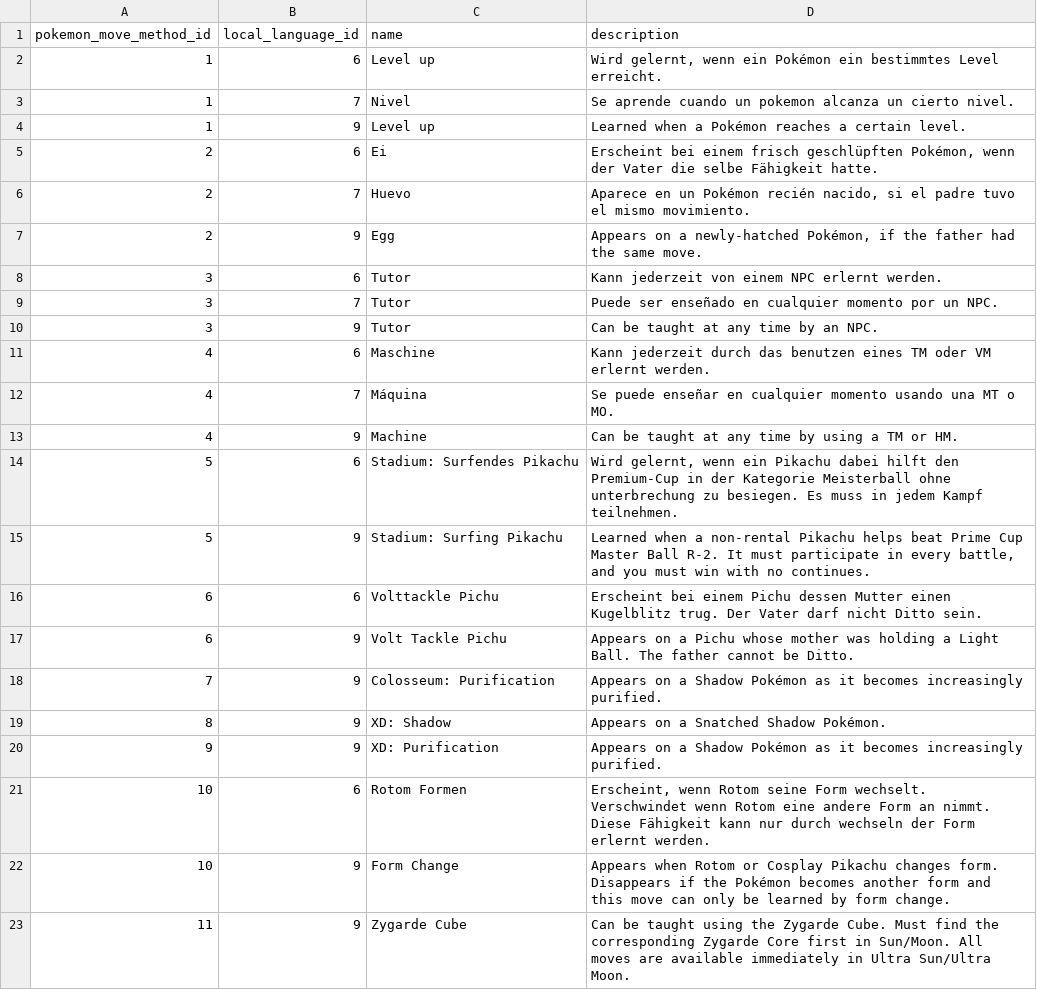
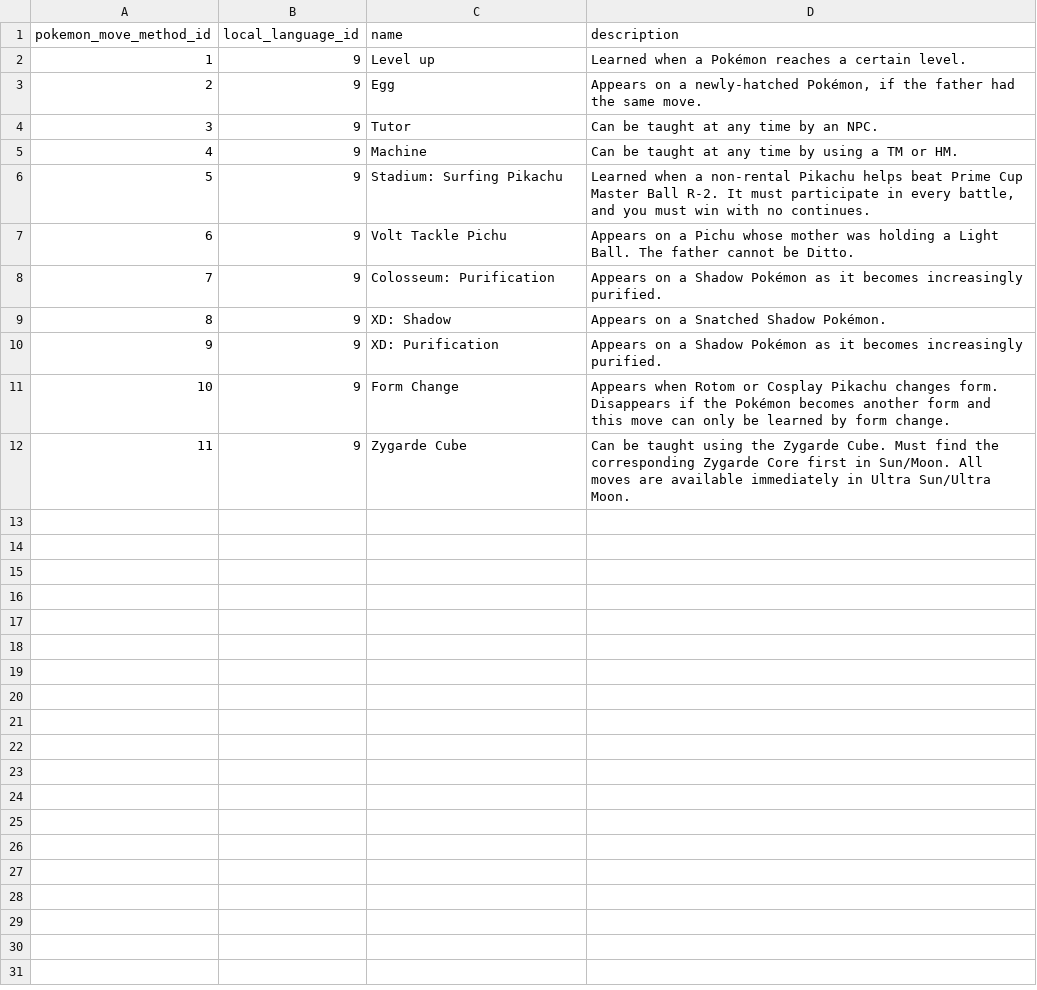
Before and after one commit to OpulentOwl/pokedex, a CSV file: pokedex/data/csv/pokemon_move_method_prose.csv, drawn as a sheet.

```diff
--- a/pokedex/data/csv/pokemon_move_method_prose.csv
+++ b/pokedex/data/csv/pokemon_move_method_prose.csv
@@ -1,17 +1,7 @@
 pokemon_move_method_id,local_language_id,name,description
-1,6,Level up,"Wird gelernt, wenn ein Pokémon ein bestimmtes Level erreicht."
-1,7,Nivel,Se aprende cuando un pokemon alcanza un cierto nivel.
 1,9,Level up,Learned when a Pokémon reaches a certain level.
-2,6,Ei,"Erscheint bei einem frisch geschlüpften Pokémon, wenn der Vater die selbe Fähigkeit hatte."
-2,7,Huevo,"Aparece en un Pokémon recién nacido, si el padre tuvo el mismo movimiento."
 2,9,Egg,"Appears on a newly-hatched Pokémon, if the father had the same move."
-3,6,Tutor,Kann jederzeit von einem NPC erlernt werden.
-3,7,Tutor, Puede ser enseñado en cualquier momento por un NPC.
 3,9,Tutor,Can be taught at any time by an NPC.
-4,6,Maschine,Kann jederzeit durch das benutzen eines TM oder VM erlernt werden.
-4,7,Máquina,Se puede enseñar en cualquier momento usando una MT o MO.
 4,9,Machine,Can be taught at any time by using a TM or HM.
-5,6,Stadium: Surfendes Pikachu,"Wird gelernt, wenn ein Pikachu dabei hilft den Premium-Cup in der Kategorie Meisterball ohne unterbrechung zu besiegen.  Es muss in jedem Kampf teilnehmen."
 5,9,Stadium: Surfing Pikachu,"Learned when a non-rental Pikachu helps beat Prime Cup Master Ball R-2.  It must participate in every battle, and you must win with no continues."
-6,6,Volttackle Pichu,Erscheint bei einem Pichu dessen Mutter einen Kugelblitz trug.  Der Vater darf nicht Ditto sein.
 6,9,Volt Tackle Pichu,Appears on a Pichu whose mother was holding a Light Ball.  The father cannot be Ditto.
@@ -20,3 +10,2 @@ pokemon_move_method_id,local_language_id,name,description
 9,9,XD: Purification,Appears on a Shadow Pokémon as it becomes increasingly purified.
-10,6,Rotom Formen,"Erscheint, wenn Rotom seine Form wechselt.  Verschwindet wenn Rotom eine andere Form an nimmt. Diese Fähigkeit kann nur durch wechseln der Form erlernt werden."
 10,9,Form Change,Appears when Rotom or Cosplay Pikachu changes form.  Disappears if the Pokémon becomes another form and this move can only be learned by form change.
```
Also changed, not shown: pokedex/data/csv/ability_changelog_prose.csv, pokedex/data/csv/move_flag_prose.csv, 13 other files.
